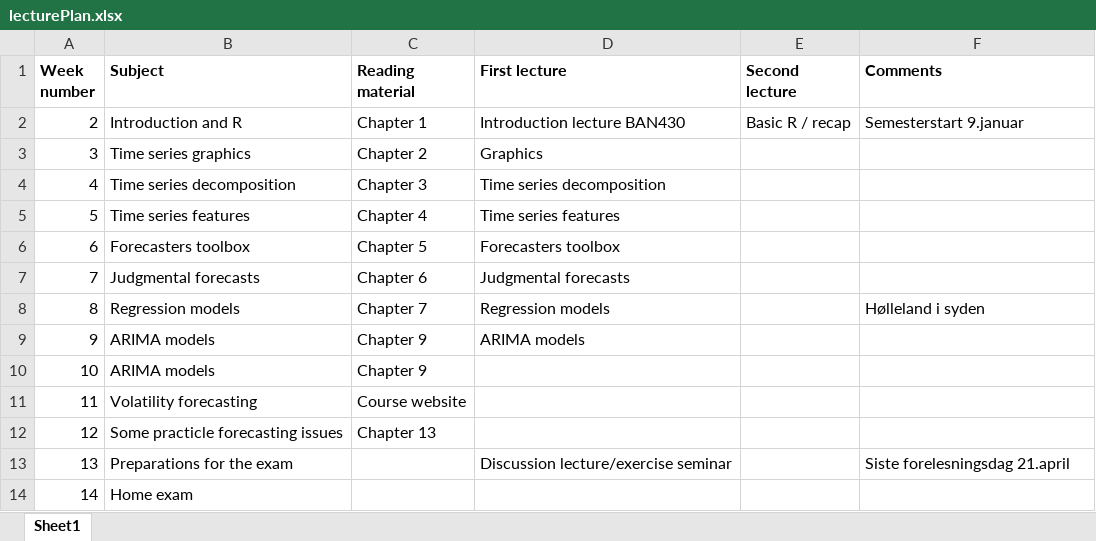
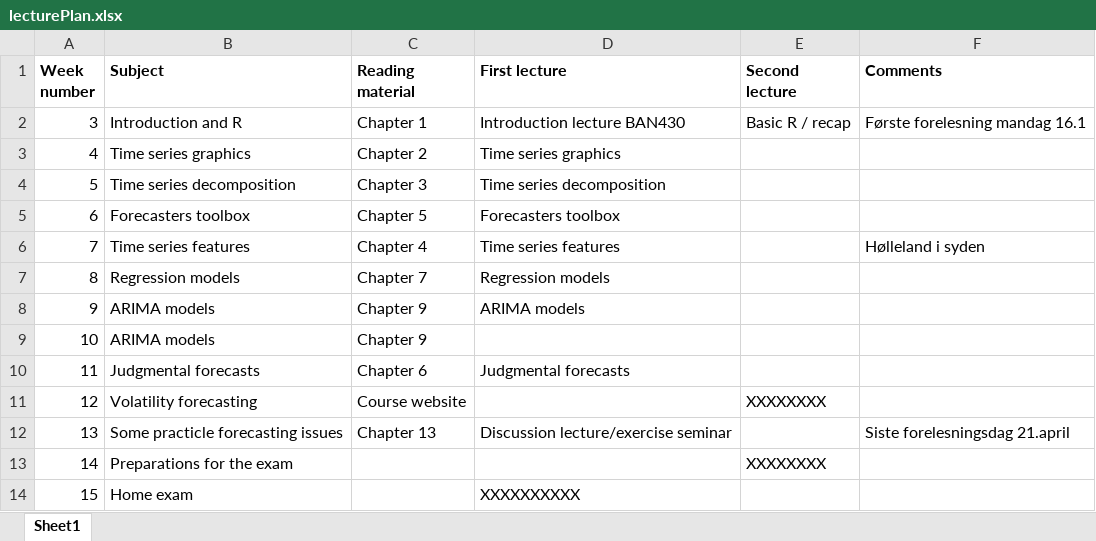
Before and after one commit to holleland/BAN430, an Excel workbook: lecturePlan.xlsx, sheet Sheet1, drawn as a sheet; values as stored, in another font and other column widths than the file's, no borders; removed rows and columns are numbered as before the commit, all else as after; the diff names each change by its address in the sheet, - before the commit and + after, or states it on an @@ line.

Commit message:
time series basics

```diff
--- a/lecturePlan.xlsx (sheet Sheet1)
+++ b/lecturePlan.xlsx (sheet Sheet1)
@@ column A (Week number) renumbered between rows 2 and 11 @@
-F2 (Comments): Semesterstart 9.januar
+F2 (Comments): Første forelesning mandag 16.1
-D3 (First lecture): Graphics
+D3 (First lecture): Time series graphics
-row 5: 5 | Time series features | Chapter 4 | Time series features
+row 6: 7 | Time series features | Chapter 4 | Time series features |  | Hølleland i syden
-F7 (Comments): Hølleland i syden
+F7 (Comments): (empty)
@@ row 7 moved to row 10: 11 @@
-E11 (Second lecture): (empty)
+E11 (Second lecture): XXXXXXXX
-row 12: 12 | Some practicle forecasting issues | Chapter 13
-B12 (Subject): Preparations for the exam
+B12 (Subject): Some practicle forecasting issues
-C12 (Reading material): (empty)
+C12 (Reading material): Chapter 13
-row 14: 14 | Home exam
+row 13: 14 | Preparations for the exam |  |  | XXXXXXXX
+row 14: 15 | Home exam |  | XXXXXXXXXX
```
Also changed, not shown: 21 other files.
